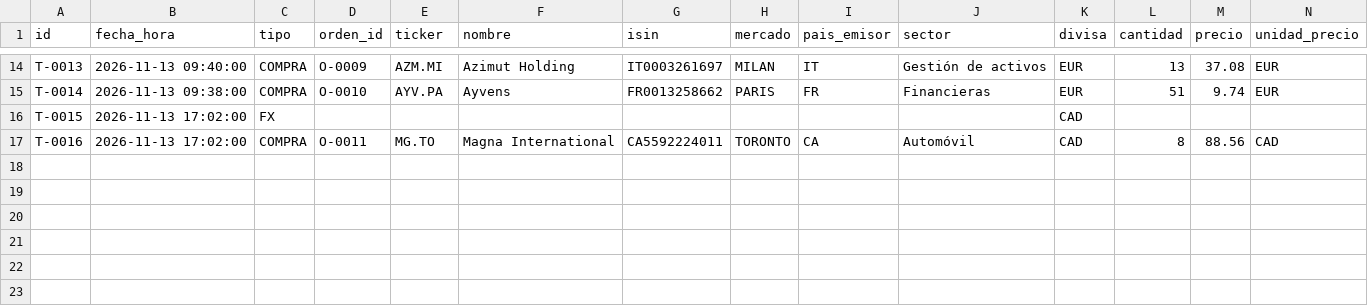
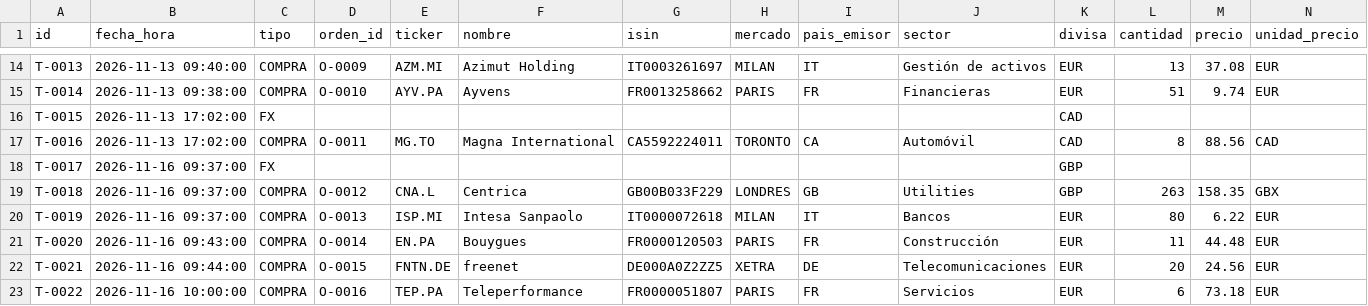
Before and after one commit to kleid98/Cartera-value, a CSV file: ledger/operaciones.csv, drawn as a sheet; only a part is shown, gaps mark what is left out; rows hold the shown columns only; the diff names each change by its address in the sheet, - before the commit and + after, or states it on an @@ line.

```diff
--- a/ledger/operaciones.csv
+++ b/ledger/operaciones.csv
+row 18: T-0017 | 2026-11-16 09:37:00 | FX |  |  |  |  |  |  |  | GBP
+row 19: T-0018 | 2026-11-16 09:37:00 | COMPRA | O-0012 | CNA.L | Centrica | GB00B033F229 | LONDRES | GB | Utilities | GBP | 263 | 158.35 | GBX
+row 20: T-0019 | 2026-11-16 09:37:00 | COMPRA | O-0013 | ISP.MI | Intesa Sanpaolo | IT0000072618 | MILAN | IT | Bancos | EUR | 80 | 6.22 | EUR
+row 21: T-0020 | 2026-11-16 09:43:00 | COMPRA | O-0014 | EN.PA | Bouygues | FR0000120503 | PARIS | FR | Construcción | EUR | 11 | 44.48 | EUR
+row 22: T-0021 | 2026-11-16 09:44:00 | COMPRA | O-0015 | FNTN.DE | freenet | DE000A0Z2ZZ5 | XETRA | DE | Telecomunicaciones | EUR | 20 | 24.56 | EUR
+row 23: T-0022 | 2026-11-16 10:00:00 | COMPRA | O-0016 | TEP.PA | Teleperformance | FR0000051807 | PARIS | FR | Servicios | EUR | 6 | 73.18 | EUR
```
Also changed, not shown: ledger/ordenes.csv, ledger/predicciones.csv, 3 other files.
